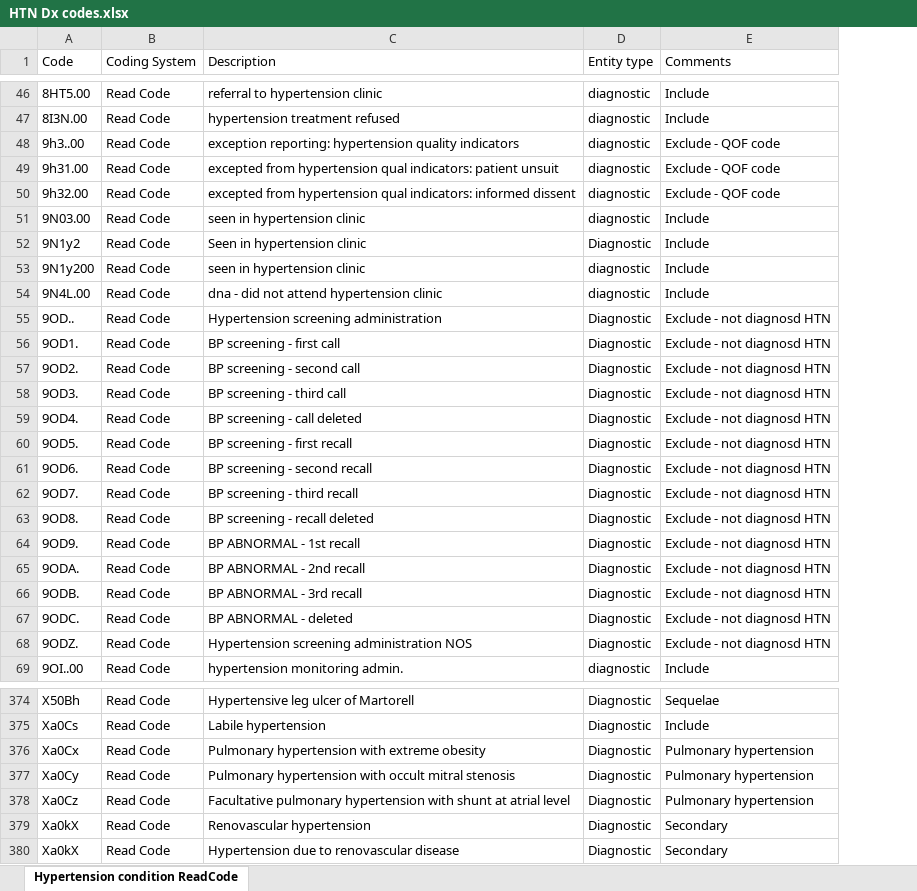
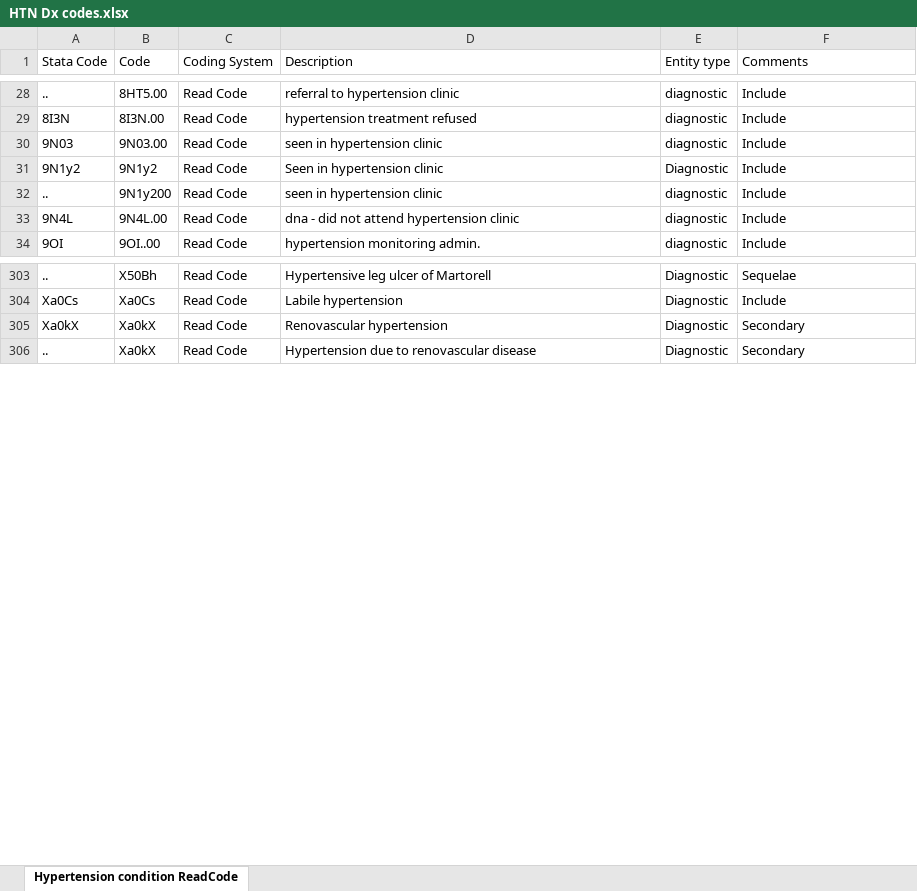
Before and after one commit to sarjit94/AND_lists, an Excel workbook: HTN/HTN Dx codes.xlsx, sheet Hypertension condition ReadCode, drawn as a sheet; only a part is shown, gaps mark what is left out; values as stored, in another font and other column widths than the file's, no cell formats; removed rows and columns are numbered as before the commit, all else as after; the diff covers the shown part only; the diff names each change by its address in the sheet, - before the commit and + after, or states it on an @@ line.

```diff
--- a/HTN/HTN Dx codes.xlsx (sheet Hypertension condition ReadCode)
+++ b/HTN/HTN Dx codes.xlsx (sheet Hypertension condition ReadCode)
+column A (Stata Code), rows 28-34: .. | 8I3N | 9N03 | 9N1y2 | .. | 9N4L | 9OI; rows 303-306: .. | Xa0Cs | Xa0kX | ..
-row 48: 9h3..00 | Read Code | exception reporting: hypertension quality indicators | diagnostic | Exclude - QOF code
-row 49: 9h31.00 | Read Code | excepted from hypertension qual indicators: patient unsuit | diagnostic | Exclude - QOF code
-row 50: 9h32.00 | Read Code | excepted from hypertension qual indicators: informed dissent | diagnostic | Exclude - QOF code
-row 55: 9OD.. | Read Code | Hypertension screening administration | Diagnostic | Exclude - not diagnosd HTN
-row 56: 9OD1. | Read Code | BP screening - first call | Diagnostic | Exclude - not diagnosd HTN
-row 57: 9OD2. | Read Code | BP screening - second call | Diagnostic | Exclude - not diagnosd HTN
-row 58: 9OD3. | Read Code | BP screening - third call | Diagnostic | Exclude - not diagnosd HTN
-row 59: 9OD4. | Read Code | BP screening - call deleted | Diagnostic | Exclude - not diagnosd HTN
-row 60: 9OD5. | Read Code | BP screening - first recall | Diagnostic | Exclude - not diagnosd HTN
-row 61: 9OD6. | Read Code | BP screening - second recall | Diagnostic | Exclude - not diagnosd HTN
-row 62: 9OD7. | Read Code | BP screening - third recall | Diagnostic | Exclude - not diagnosd HTN
-row 63: 9OD8. | Read Code | BP screening - recall deleted | Diagnostic | Exclude - not diagnosd HTN
-row 64: 9OD9. | Read Code | BP ABNORMAL - 1st recall | Diagnostic | Exclude - not diagnosd HTN
-row 65: 9ODA. | Read Code | BP ABNORMAL - 2nd recall | Diagnostic | Exclude - not diagnosd HTN
-row 66: 9ODB. | Read Code | BP ABNORMAL - 3rd recall | Diagnostic | Exclude - not diagnosd HTN
-row 67: 9ODC. | Read Code | BP ABNORMAL - deleted | Diagnostic | Exclude - not diagnosd HTN
-row 68: 9ODZ. | Read Code | Hypertension screening administration NOS | Diagnostic | Exclude - not diagnosd HTN
-row 376: Xa0Cx | Read Code | Pulmonary hypertension with extreme obesity | Diagnostic | Pulmonary hypertension
-row 377: Xa0Cy | Read Code | Pulmonary hypertension with occult mitral stenosis | Diagnostic | Pulmonary hypertension
-row 378: Xa0Cz | Read Code | Facultative pulmonary hypertension with shunt at atrial level | Diagnostic | Pulmonary hypertension
```
Also changed, not shown: 31 added rows, 90 removed rows and 4 edited cells elsewhere in this sheet, cell formats, HTN/HTN Rx codes.xlsx, 6 other files.
